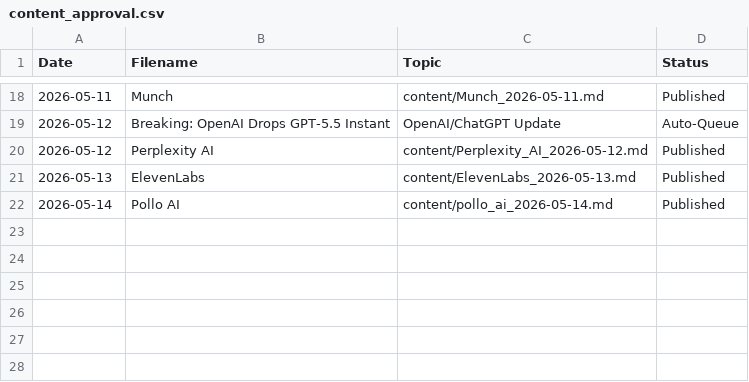
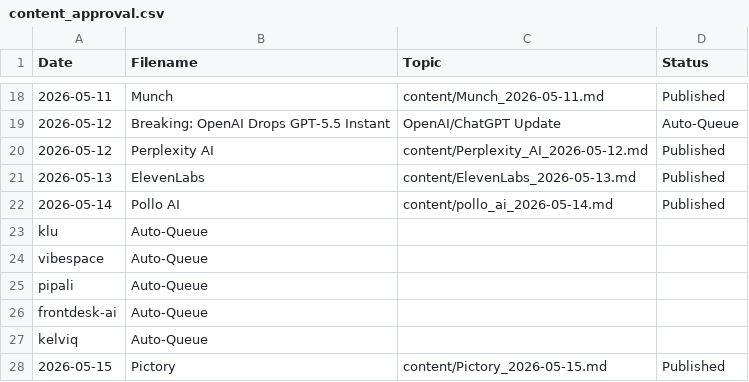
Before and after one commit to kvniranjan/BizToolZAI, a CSV file: content_approval.csv, drawn as a sheet; only a part is shown, gaps mark what is left out; the diff names each change by its address in the sheet, - before the commit and + after, or states it on an @@ line.

```diff
--- a/content_approval.csv
+++ b/content_approval.csv
+row 23: klu | Auto-Queue
+row 24: vibespace | Auto-Queue
+row 25: pipali | Auto-Queue
+row 26: frontdesk-ai | Auto-Queue
+row 27: kelviq | Auto-Queue
+row 28: 2026-05-15 | Pictory | content/Pictory_2026-05-15.md | Published
```
Also changed, not shown: affiliate_log.csv, 13 other files.
